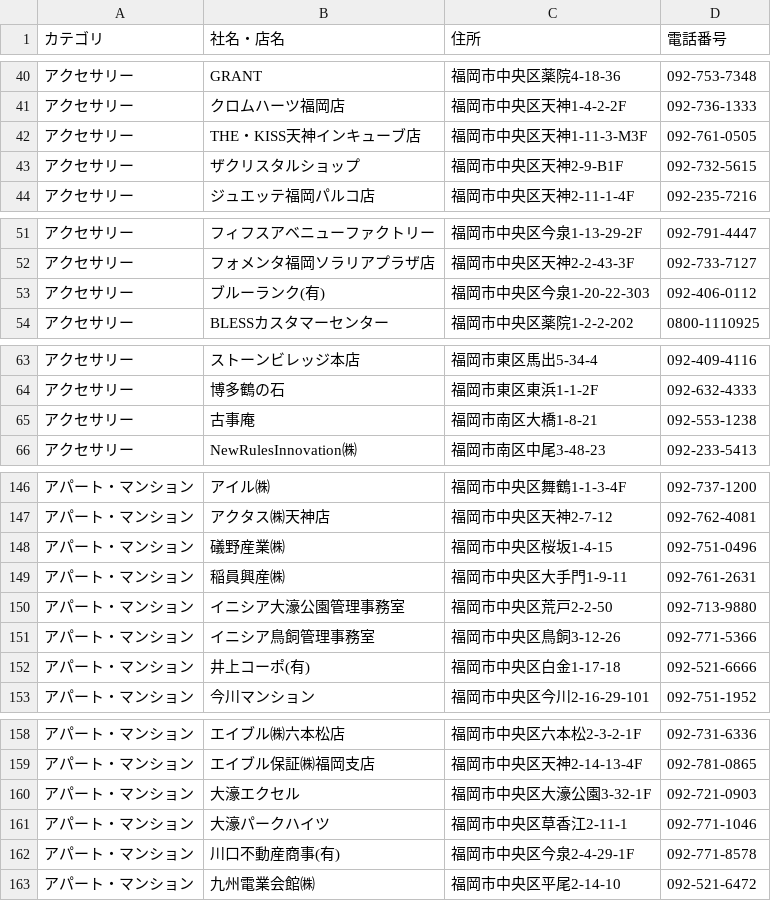
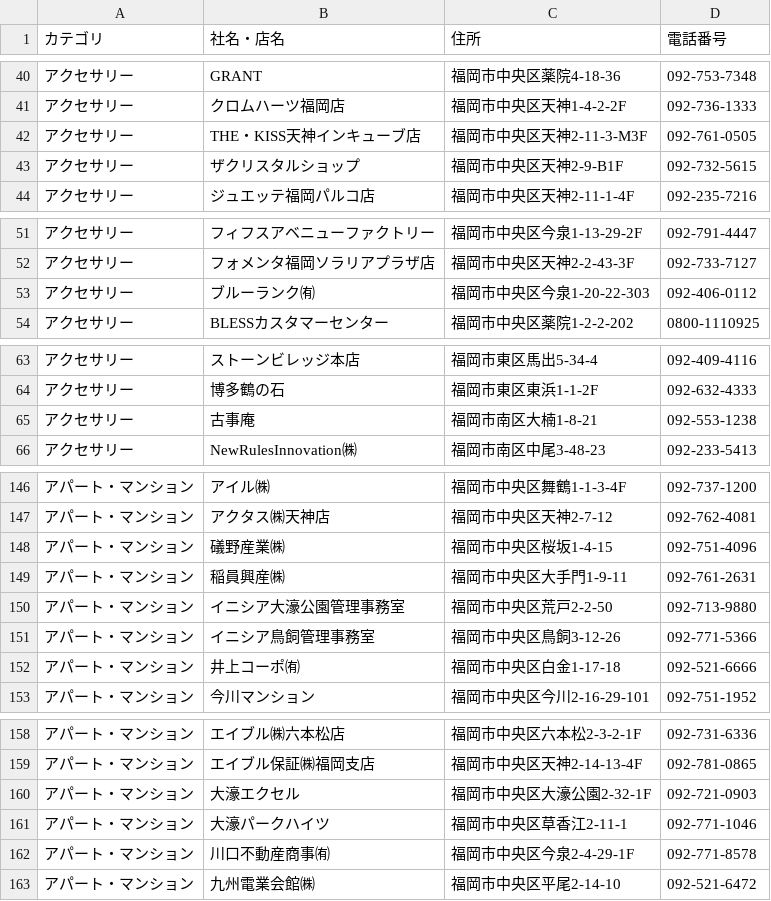
Before and after one commit to sanhyokim/townpage, a CSV file: data/fukuoka/page032.csv, drawn as a sheet; only a part is shown, gaps mark what is left out; the diff covers the shown part only; the diff names each change by its address in the sheet, - before the commit and + after, or states it on an @@ line.

```diff
--- a/data/fukuoka/page032.csv
+++ b/data/fukuoka/page032.csv
-C42 (住所): 福岡市中央区天神1-11-3-M3F
+C42 (住所): 福岡市中央区天神2-11-3-M3F
-B53 (社名・店名): ブルーランク(有)
+B53 (社名・店名): ブルーランク㈲
-C65 (住所): 福岡市南区大橋1-8-21
+C65 (住所): 福岡市南区大楠1-8-21
-D148 (電話番号): 092-751-0496
+D148 (電話番号): 092-751-4096
-B152 (社名・店名): 井上コーポ(有)
+B152 (社名・店名): 井上コーポ㈲
-C160 (住所): 福岡市中央区大濠公園3-32-1F
+C160 (住所): 福岡市中央区大濠公園2-32-1F
-B162 (社名・店名): 川口不動産商事(有)
+B162 (社名・店名): 川口不動産商事㈲
```
Also changed, not shown: 16 edited cells elsewhere in this file.
